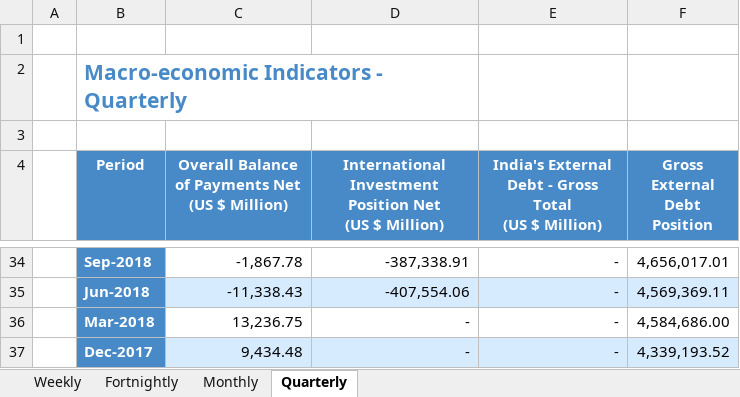
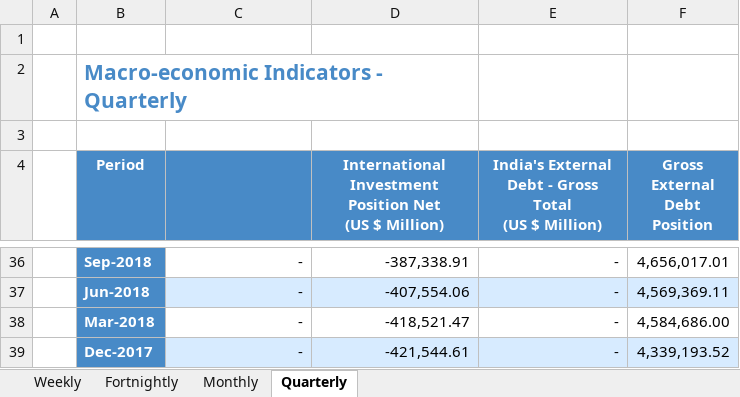
Before and after one commit to shreyasxi/the-economics-hub, an Excel workbook: data/50 Macroeconomic Indicators.xlsx, sheet Quarterly, drawn as a sheet; only a part is shown, gaps mark what is left out; values as stored, in another font and other column widths than the file's, no borders; addresses are those after the commit; ↵ is a line break in a cell; the diff covers the shown part only; the diff names each change by its address in the sheet, - before the commit and + after, or states it on an @@ line.

```diff
--- a/data/50 Macroeconomic Indicators.xlsx (sheet Quarterly)
+++ b/data/50 Macroeconomic Indicators.xlsx (sheet Quarterly)
-C4: Overall Balance of Payments Net ↵ (US $ Million)
+C4: (empty)
-C36: -1,867.78
+C36: -
-C37: -11,338.43
+C37: -
-C38: 13,236.75
+C38: -
-D38: -
+D38: -418,521.47
-C39: 9,434.48
+C39: -
-D39: -
+D39: -421,544.61
```
Also changed, not shown: 2 added rows and 60 edited cells elsewhere in this sheet, sheet Weekly, sheet Monthly, sheet Fortnightly, 5 other files.
